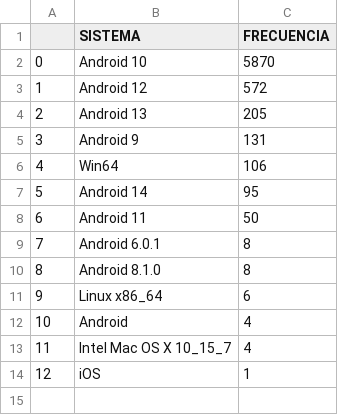
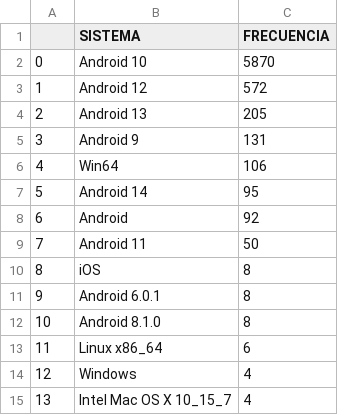
Before and after one commit to HaukeFalcon/inver-, a CSV file: SO (1).csv, drawn as a sheet; removed rows and columns are numbered as before the commit, all else as after; the diff names each change by its address in the sheet, - before the commit and + after, or states it on an @@ line.

```diff
--- a/SO (1).csv
+++ b/SO (1).csv
+row 8: 6 | Android | 92
@@ column A renumbered between rows 9 and 15 @@
+row 10: 8 | iOS | 8
-B14 (SISTEMA): Android
+B14 (SISTEMA): Windows
-row 14: 12 | iOS | 1
```
Also changed, not shown: COORDENADAS (1).csv, FECHAS (1).csv, 1 other file.
